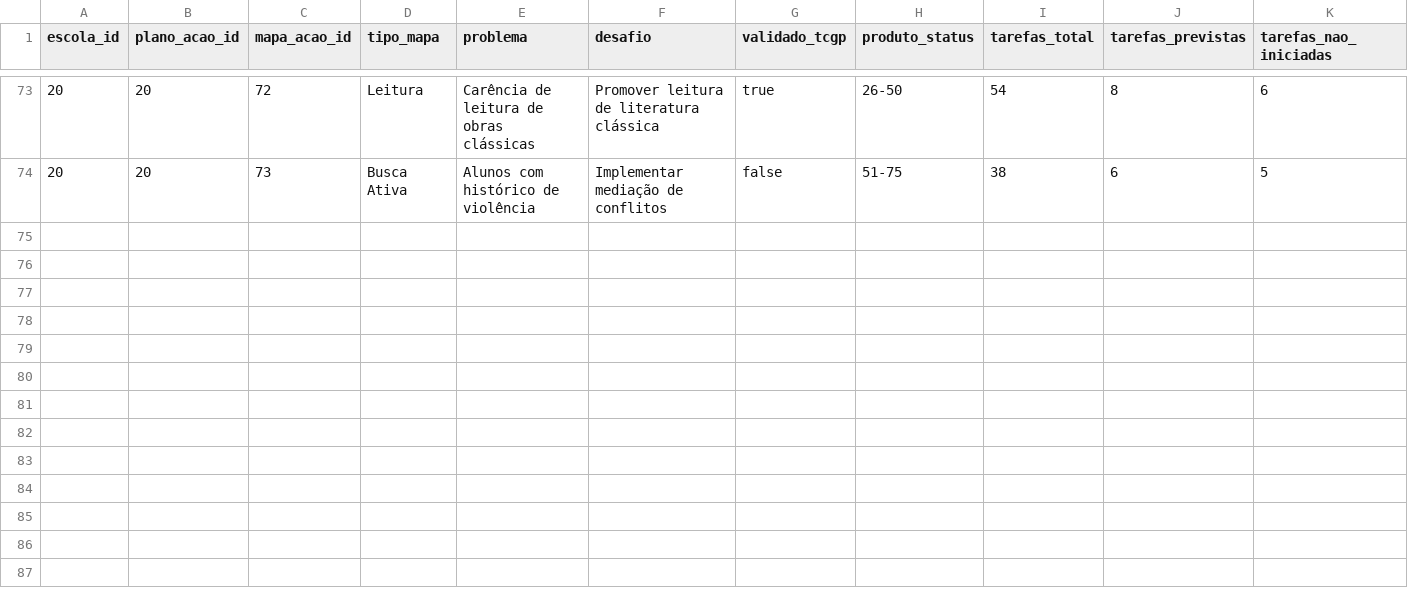
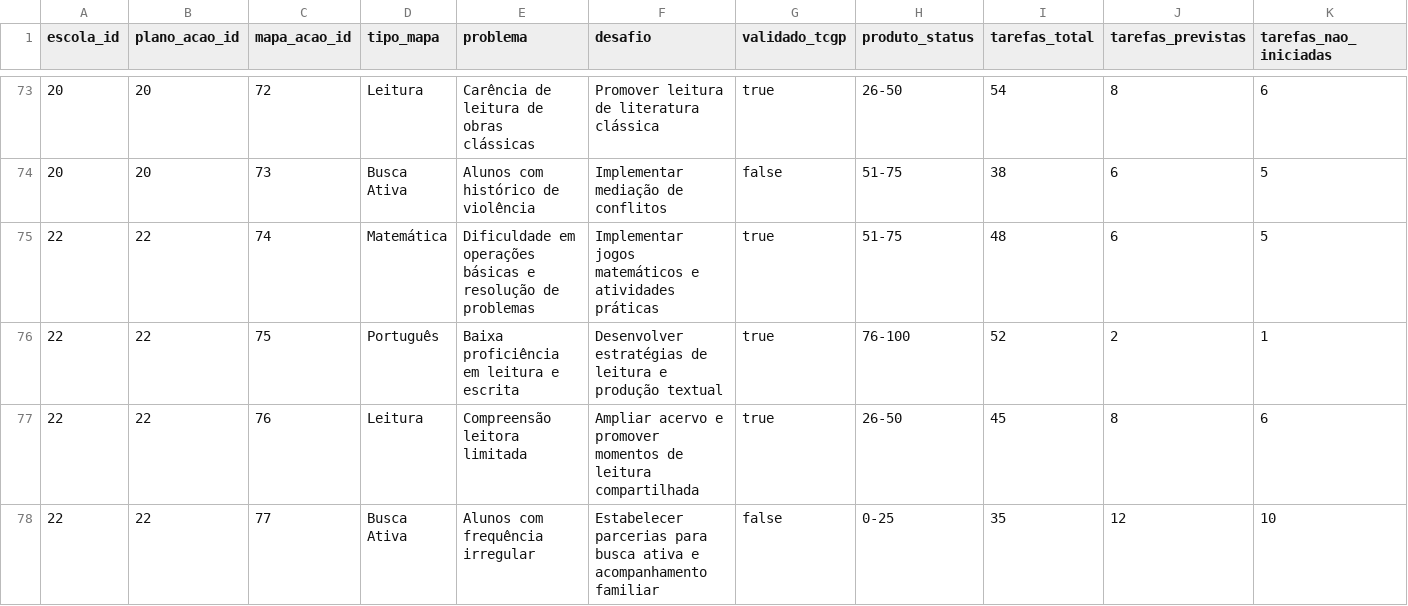
Before and after one commit to TulioRogerio/sedu-somar-alfa-2, a CSV file: data/ciclo-gestao.csv, drawn as a sheet; only a part is shown, gaps mark what is left out; rows hold the shown columns only; the diff names each change by its address in the sheet, - before the commit and + after, or states it on an @@ line.

```diff
--- a/data/ciclo-gestao.csv
+++ b/data/ciclo-gestao.csv
+row 75: 22 | 22 | 74 | Matemática | Dificuldade em operações básicas e resolução de problemas | Implementar jogos matemáticos e atividades práticas | true | 51-75 | 48 | 6 | 5
+row 76: 22 | 22 | 75 | Português | Baixa proficiência em leitura e escrita | Desenvolver estratégias de leitura e produção textual | true | 76-100 | 52 | 2 | 1
+row 77: 22 | 22 | 76 | Leitura | Compreensão leitora limitada | Ampliar acervo e promover momentos de leitura compartilhada | true | 26-50 | 45 | 8 | 6
+row 78: 22 | 22 | 77 | Busca Ativa | Alunos com frequência irregular | Estabelecer parcerias para busca ativa e acompanhamento familiar | false | 0-25 | 35 | 12 | 10
```
Also changed, not shown: data/escolas.csv, public/ciclo-gestao.csv, 19 other files.
